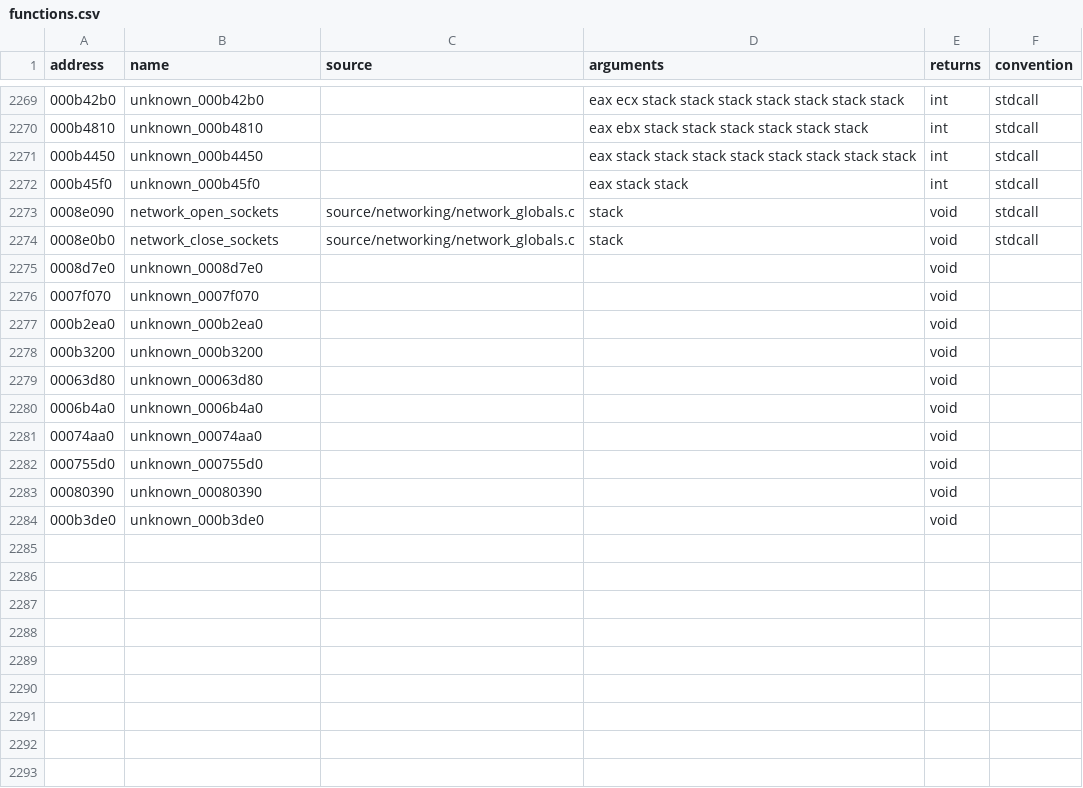
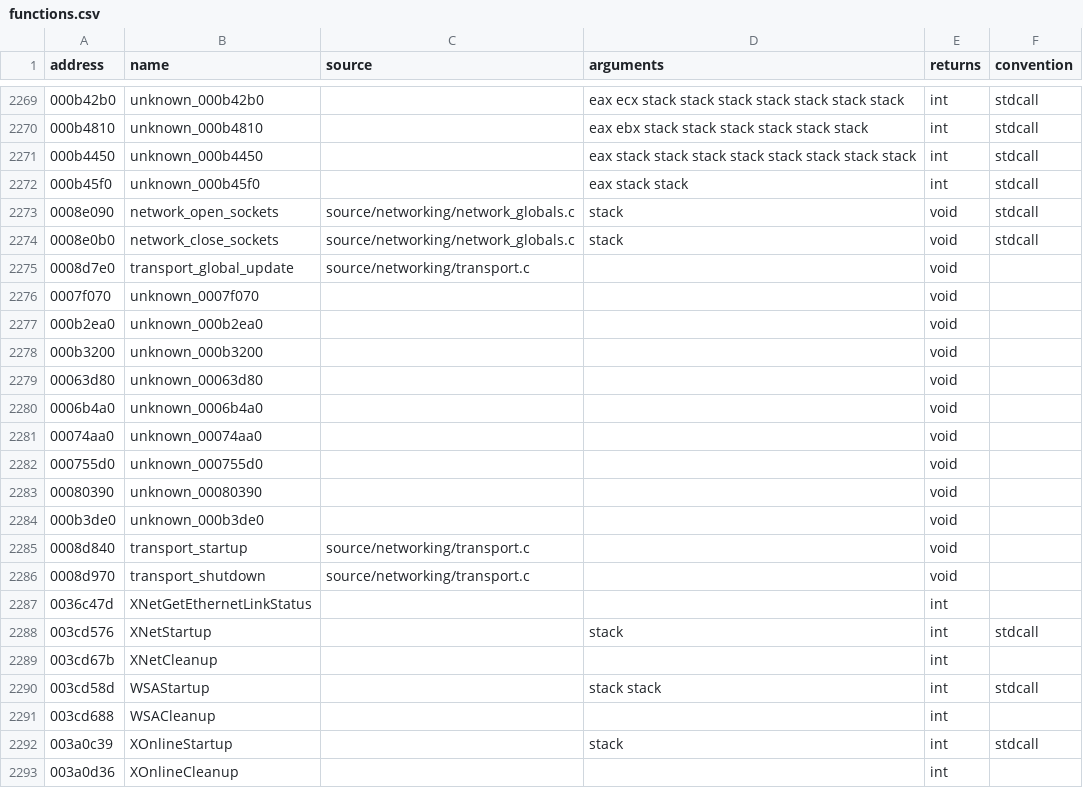
Before and after one commit to stevencol/halo-2-universal, a CSV file: symbols/functions.csv, drawn as a sheet; only a part is shown, gaps mark what is left out.

```diff
--- a/symbols/functions.csv
+++ b/symbols/functions.csv
@@ -2274,3 +2274,3 @@ address,name,source,arguments,returns,convention
 0008e0b0,network_close_sockets,source/networking/network_globals.c,stack,void,stdcall
-0008d7e0,unknown_0008d7e0,,,void
+0008d7e0,transport_global_update,source/networking/transport.c,,void
 0007f070,unknown_0007f070,,,void
@@ -2284 +2284,10 @@ address,name,source,arguments,returns,convention
 000b3de0,unknown_000b3de0,,,void
+0008d840,transport_startup,source/networking/transport.c,,void
+0008d970,transport_shutdown,source/networking/transport.c,,void
+0036c47d,XNetGetEthernetLinkStatus,,,int
+003cd576,XNetStartup,,stack,int,stdcall
+003cd67b,XNetCleanup,,,int
+003cd58d,WSAStartup,,stack stack,int,stdcall
+003cd688,WSACleanup,,,int
+003a0c39,XOnlineStartup,,stack,int,stdcall
+003a0d36,XOnlineCleanup,,,int
```
Also changed, not shown: symbols/globals.csv, 8 other files.
